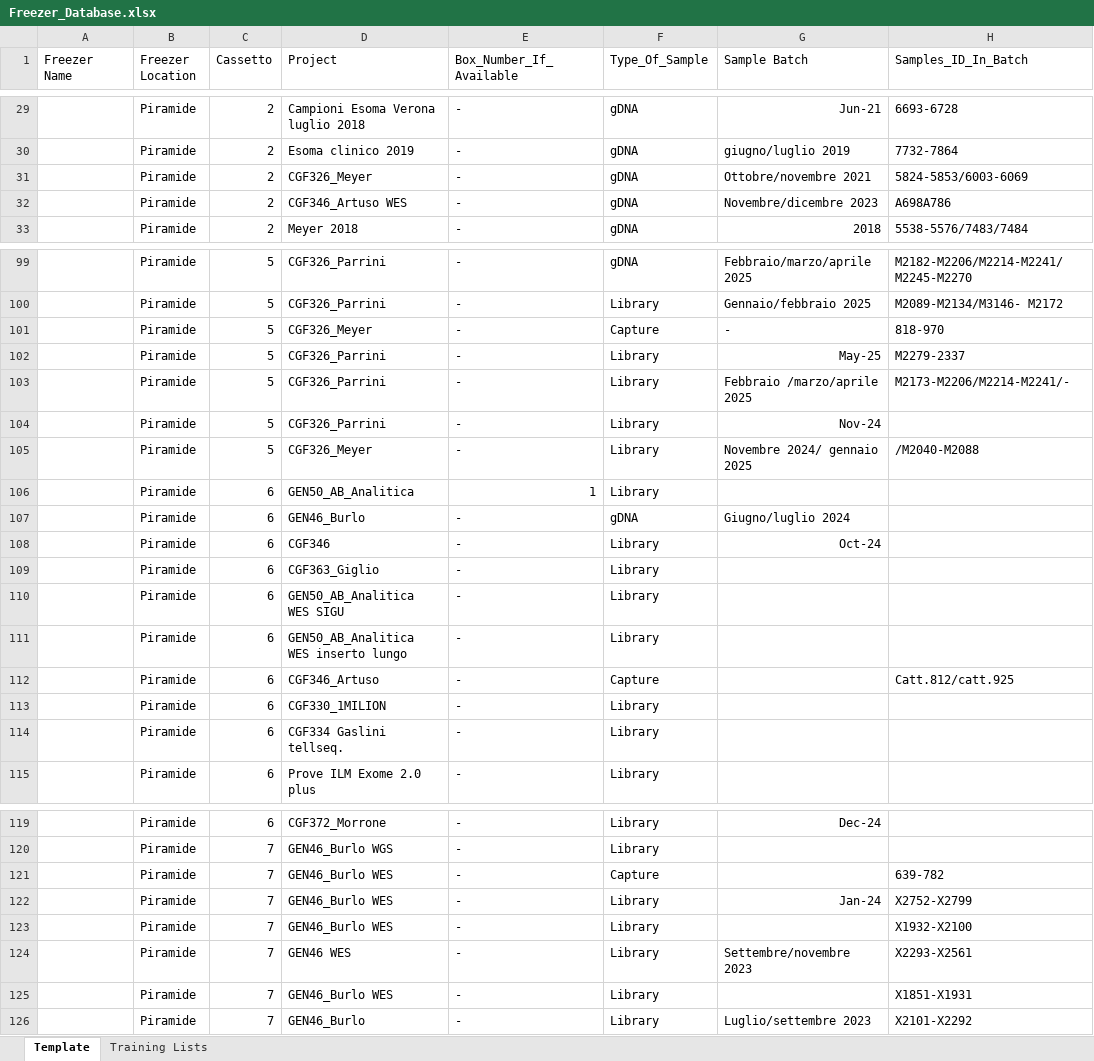
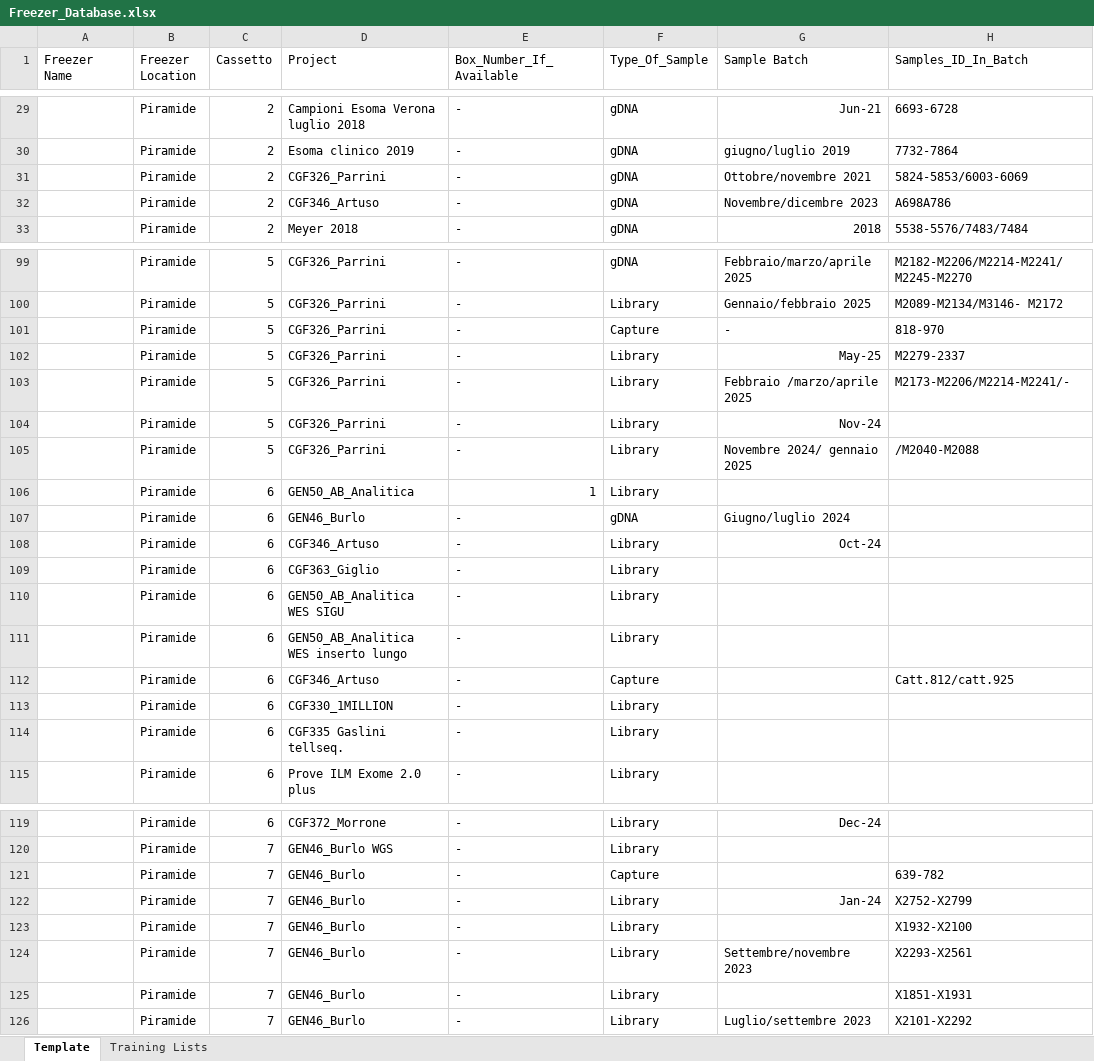
Before and after one commit to FilippoLucchini/MultiPage_DDLAB_Tools, an Excel workbook: Freezer_Database.xlsx, sheet Template, drawn as a sheet; only a part is shown, gaps mark what is left out; values as stored, in another font and other column widths than the file's, no borders; the diff covers the shown part only; the diff names each change by its address in the sheet, - before the commit and + after, or states it on an @@ line.

```diff
--- a/Freezer_Database.xlsx (sheet Template)
+++ b/Freezer_Database.xlsx (sheet Template)
-D31 (Project): CGF326_Meyer
+D31 (Project): CGF326_Parrini
-D32 (Project): CGF346_Artuso WES
+D32 (Project): CGF346_Artuso
-D101 (Project): CGF326_Meyer
+D101 (Project): CGF326_Parrini
-D105 (Project): CGF326_Meyer
+D105 (Project): CGF326_Parrini
-D108 (Project): CGF346
+D108 (Project): CGF346_Artuso
-D113 (Project): CGF330_1MILION
+D113 (Project): CGF330_1MILLION
-D114 (Project): CGF334 Gaslini tellseq.
+D114 (Project): CGF335 Gaslini tellseq.
-D121:D123 (Project): GEN46_Burlo WES
+D121:D123 (Project): GEN46_Burlo
-D124 (Project): GEN46 WES
+D124 (Project): GEN46_Burlo
-D125 (Project): GEN46_Burlo WES
+D125 (Project): GEN46_Burlo
```
Also changed, not shown: 31 edited cells elsewhere in this sheet.
